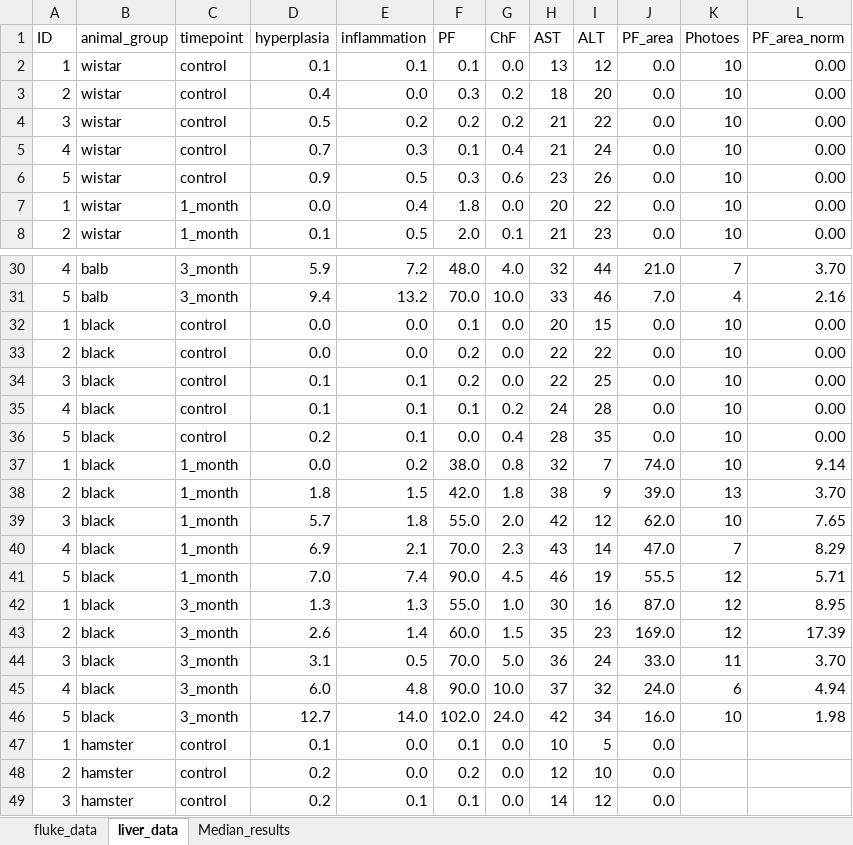
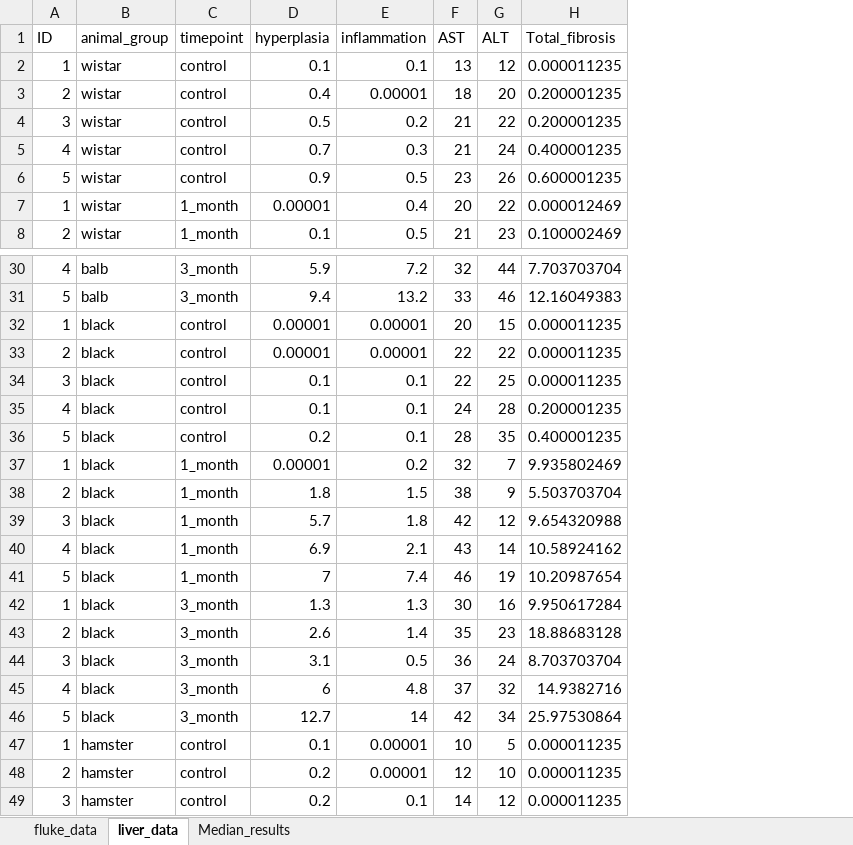
Before and after one commit to YarikKa2/Four_host_species_OF, an Excel workbook: Data/data_four_species.xlsx, sheet liver_data, drawn as a sheet; only a part is shown, gaps mark what is left out; values as stored, in another font and other column widths than the file's, no borders; removed rows and columns are numbered as before the commit, all else as after; the diff covers the shown part only; the diff names each change by its address in the sheet, - before the commit and + after, or states it on an @@ line.

```diff
--- a/Data/data_four_species.xlsx (sheet liver_data)
+++ b/Data/data_four_species.xlsx (sheet liver_data)
-column F (PF), rows 2-8: 0.1 | 0.3 | 0.2 | 0.1 | 0.3 | 1.8 | 2.0; rows 30-49: 48.0 | 70.0 | 0.1 | 0.2 | 0.2 | 0.1 | 0.0 | 38.0 | 42.0 | 55.0 | 70.0 | 90.0 | 55.0 | 60.0 | 70.0 | 90.0 | 102.0 | 0.1 | 0.2 | 0.1
-column G (ChF), rows 2-8: 0.0 | 0.2 | 0.2 | 0.4 | 0.6 | 0.0 | 0.1; rows 30-49: 4.0 | 10.0 | 0.0 | 0.0 | 0.0 | 0.2 | 0.4 | 0.8 | 1.8 | 2.0 | 2.3 | 4.5 | 1.0 | 1.5 | 5.0 | 10.0 | 24.0 | 0.0 | 0.0 | 0.0
-column J (PF_area), rows 2-8: all 0.0; rows 30-49: 21.0 | 7.0 | 0.0 | 0.0 | 0.0 | 0.0 | 0.0 | 74.0 | 39.0 | 62.0 | 47.0 | 55.5 | 87.0 | 169.0 | 33.0 | 24.0 | 16.0 | 0.0 | 0.0 | 0.0
-column K (Photoes), rows 2-8: all 10; rows 30-46: 7 | 4 | 10 | 10 | 10 | 10 | 10 | 10 | 13 | 10 | 7 | 12 | 12 | 12 | 11 | 6 | 10
-column L (PF_area_norm), rows 2-8: all 0.00; rows 30-46: 3.70 | 2.16 | 0.00 | 0.00 | 0.00 | 0.00 | 0.00 | 9.14 | 3.70 | 7.65 | 8.29 | 5.71 | 8.95 | 17.39 | 3.70 | 4.94 | 1.98
+column H (Total_fibrosis), rows 2-8: 0.000011235 | 0.200001235 | 0.200001235 | 0.400001235 | 0.600001235 | 0.000012469 | 0.100002469; rows 30-49: 7.703703704 | 12.16049383 | 0.000011235 | 0.000011235 | 0.000011235 | 0.200001235 | 0.400001235 | 9.935802469 | 5.503703704 | 9.654320988 | 10.58924162 | 10.20987654 | 9.950617284 | 18.88683128 | 8.703703704 | 14.9382716 | 25.97530864 | 0.000011235 | 0.000011235 | 0.000011235
-E3 (inflammation): 0.0
+E3 (inflammation): 0.00001
-D7 (hyperplasia): 0.0
+D7 (hyperplasia): 0.00001
-D32:D33 (hyperplasia): 0.0
+D32:D33 (hyperplasia): 0.00001
-E32:E33 (inflammation): 0.0
+E32:E33 (inflammation): 0.00001
-D37 (hyperplasia): 0.0
+D37 (hyperplasia): 0.00001
-D41 (hyperplasia): 7.0
+D41 (hyperplasia): 7
-D45 (hyperplasia): 6.0
+D45 (hyperplasia): 6
-E46 (inflammation): 14.0
+E46 (inflammation): 14
-E47:E48 (inflammation): 0.0
+E47:E48 (inflammation): 0.00001
```
Also changed, not shown: 11 edited cells elsewhere in this sheet, sheet Median_results, Data/KW_dunn_between_month.xlsx, Data/KW_dunn_results_withing_month.xlsx, 1 other file.
